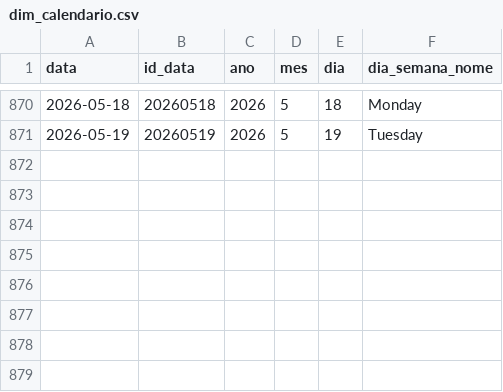
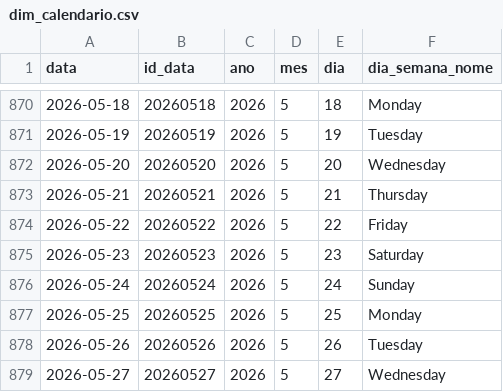
Before and after one commit to metatronmcs/Projeto-Waves, a CSV file: data/gold/tabelas_dimensionais/dim_calendario.csv, drawn as a sheet; only a part is shown, gaps mark what is left out; the diff names each change by its address in the sheet, - before the commit and + after, or states it on an @@ line.

```diff
--- a/data/gold/tabelas_dimensionais/dim_calendario.csv
+++ b/data/gold/tabelas_dimensionais/dim_calendario.csv
+row 872: 2026-05-20 | 20260520 | 2026 | 5 | 20 | Wednesday
+row 873: 2026-05-21 | 20260521 | 2026 | 5 | 21 | Thursday
+row 874: 2026-05-22 | 20260522 | 2026 | 5 | 22 | Friday
+row 875: 2026-05-23 | 20260523 | 2026 | 5 | 23 | Saturday
+row 876: 2026-05-24 | 20260524 | 2026 | 5 | 24 | Sunday
+row 877: 2026-05-25 | 20260525 | 2026 | 5 | 25 | Monday
+row 878: 2026-05-26 | 20260526 | 2026 | 5 | 26 | Tuesday
+row 879: 2026-05-27 | 20260527 | 2026 | 5 | 27 | Wednesday
```
Also changed, not shown: data/gold/tabelas_dimensionais/dim_condicao_ia.csv, 4 other files.
